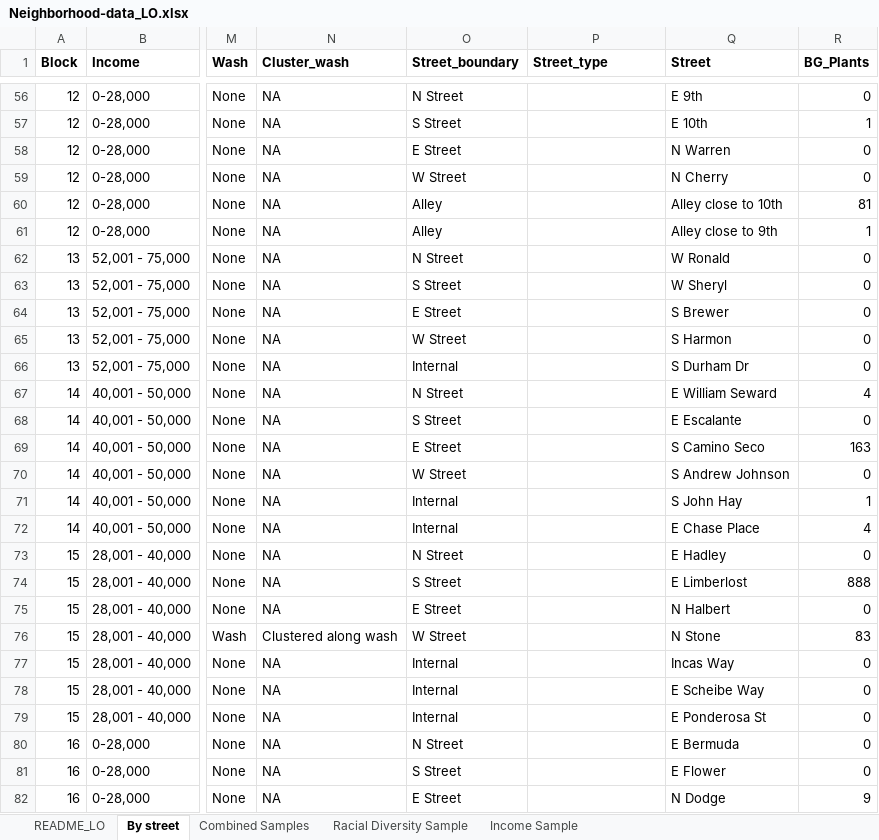
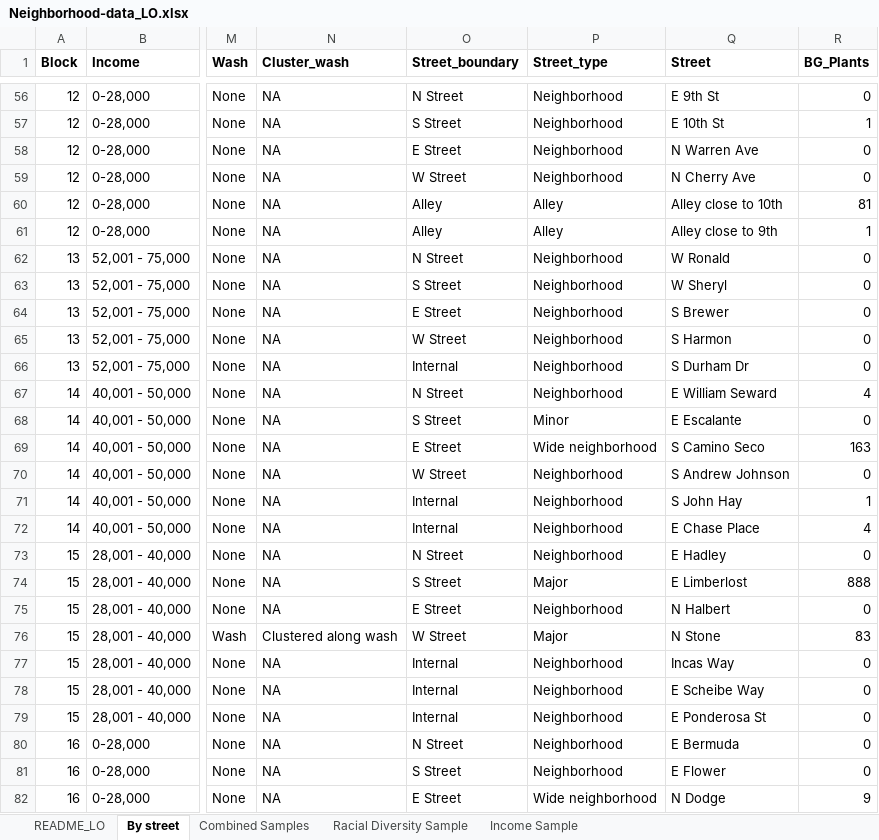
Before and after one commit to lossanna/Urban-buffelgrass, an Excel workbook: Neighborhood-data_LO.xlsx, sheet By street, drawn as a sheet; only a part is shown, gaps mark what is left out; values as stored, in another font and other column widths than the file's, no borders; the diff covers the shown part only; the diff names each change by its address in the sheet, - before the commit and + after, or states it on an @@ line.

Commit message:
Prelim data viz with boxplots to look at street type

```diff
--- a/Neighborhood-data_LO.xlsx (sheet By street)
+++ b/Neighborhood-data_LO.xlsx (sheet By street)
-P56:P59 (Street_type): (empty)
+P56:P59 (Street_type): Neighborhood
-Q56 (Street): E 9th
+Q56 (Street): E 9th St
-Q57 (Street): E 10th
+Q57 (Street): E 10th St
-Q58 (Street): N Warren
+Q58 (Street): N Warren Ave
-Q59 (Street): N Cherry
+Q59 (Street): N Cherry Ave
-P60:P61 (Street_type): (empty)
+P60:P61 (Street_type): Alley
-P62:P67 (Street_type): (empty)
+P62:P67 (Street_type): Neighborhood
-P68 (Street_type): (empty)
+P68 (Street_type): Minor
-P69 (Street_type): (empty)
+P69 (Street_type): Wide neighborhood
-P70:P73 (Street_type): (empty)
+P70:P73 (Street_type): Neighborhood
-P74 (Street_type): (empty)
+P74 (Street_type): Major
-P75 (Street_type): (empty)
+P75 (Street_type): Neighborhood
-P76 (Street_type): (empty)
+P76 (Street_type): Major
-P77:P81 (Street_type): (empty)
+P77:P81 (Street_type): Neighborhood
-P82 (Street_type): (empty)
+P82 (Street_type): Wide neighborhood
```
Also changed, not shown: 259 edited cells elsewhere in this sheet, sheet Combined Samples, formulas that keep their value, 1 other file.
